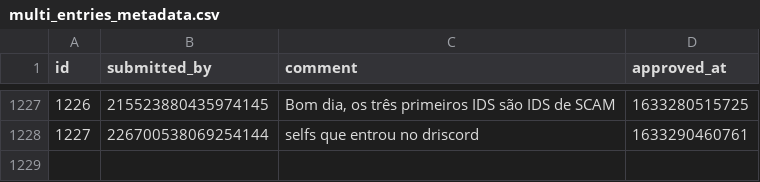
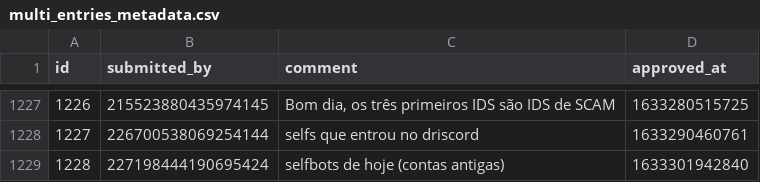
Before and after one commit to LorittaBot/FloppaPowerData, a CSV file: multi_entries_metadata.csv, drawn as a sheet; only a part is shown, gaps mark what is left out; the diff names each change by its address in the sheet, - before the commit and + after, or states it on an @@ line.

```diff
--- a/multi_entries_metadata.csv
+++ b/multi_entries_metadata.csv
+row 1229: 1228 | 227198444190695424 | selfbots de hoje (contas antigas) | 1633301942840
```
Also changed, not shown: blocked_users.csv, users_approvals.csv, 1 other file.
